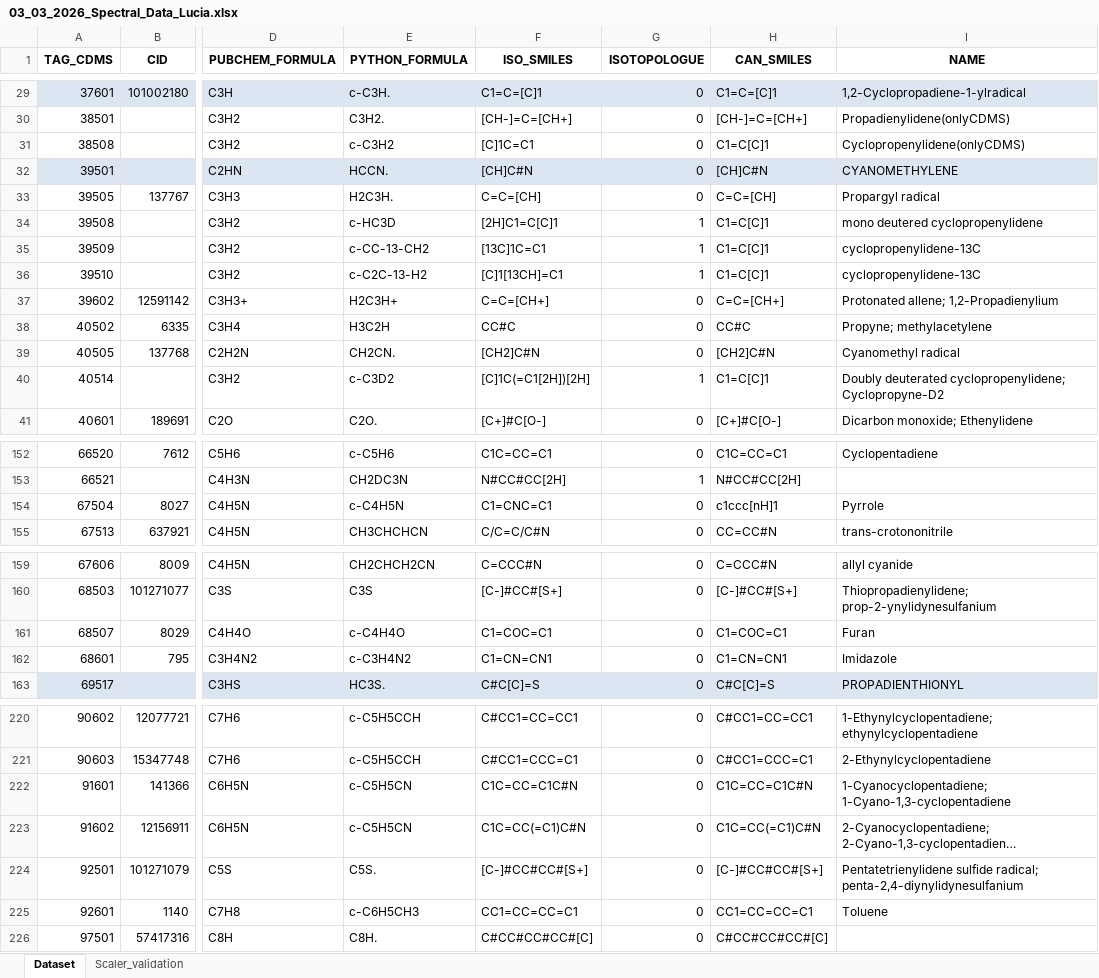
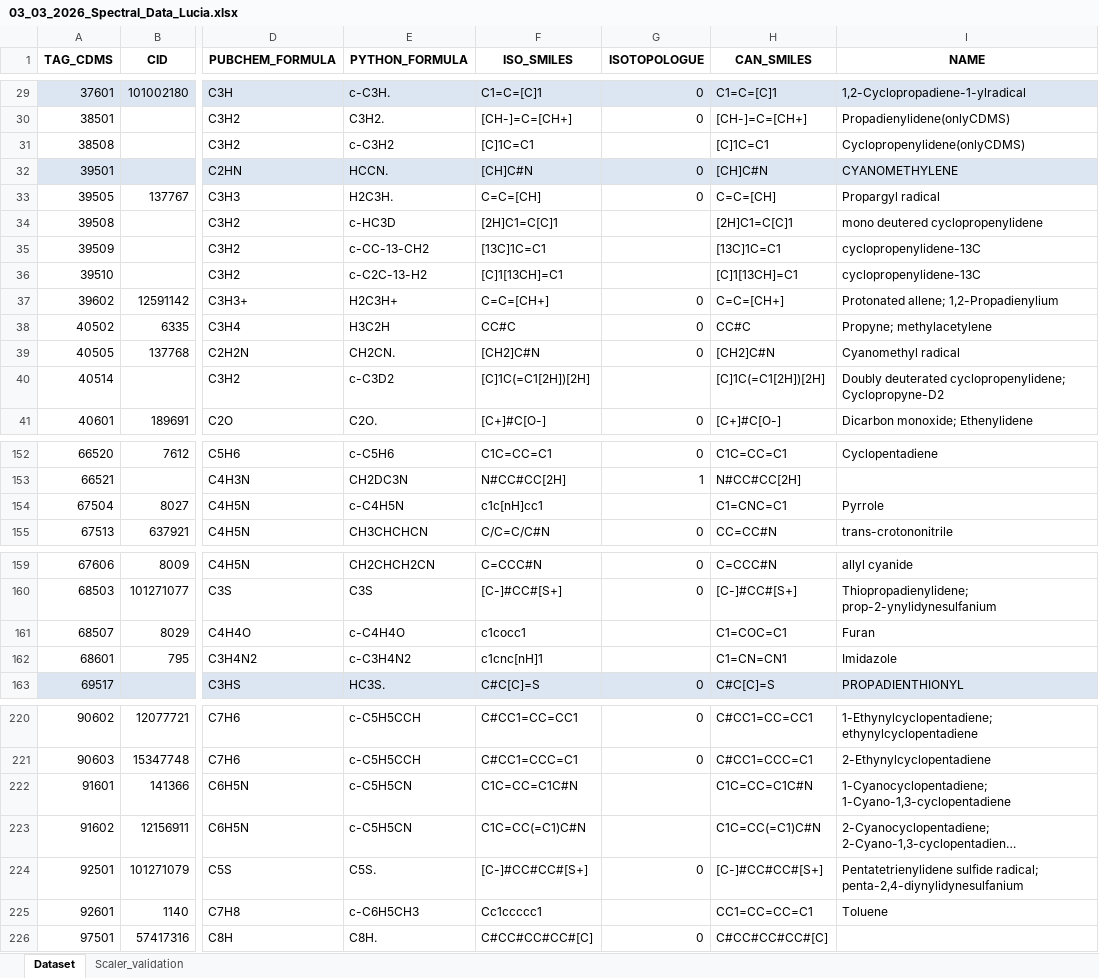
Before and after one commit to daniydlh/umda, an Excel workbook: astrochemml/data/03_03_2026_Spectral_Data_Lucia.xlsx, sheet Dataset, drawn as a sheet; only a part is shown, gaps mark what is left out; long unchanged cells end in …; values as stored, in another font and other column widths than the file's, no borders; conditional formats not drawn; the diff covers the shown part only; the diff names each change by its address in the sheet, - before the commit and + after, or states it on an @@ line.

```diff
--- a/astrochemml/data/03_03_2026_Spectral_Data_Lucia.xlsx (sheet Dataset)
+++ b/astrochemml/data/03_03_2026_Spectral_Data_Lucia.xlsx (sheet Dataset)
-G31 (ISOTOPOLOGUE): 0
+G31 (ISOTOPOLOGUE): (empty)
-H31 (CAN_SMILES): C1=C[C]1
+H31 (CAN_SMILES): [C]1C=C1
-G34:G36 (ISOTOPOLOGUE): 1
+G34:G36 (ISOTOPOLOGUE): (empty)
-H34 (CAN_SMILES): C1=C[C]1
+H34 (CAN_SMILES): [2H]C1=C[C]1
-H35 (CAN_SMILES): C1=C[C]1
+H35 (CAN_SMILES): [13C]1C=C1
-H36 (CAN_SMILES): C1=C[C]1
+H36 (CAN_SMILES): [C]1[13CH]=C1
-G40 (ISOTOPOLOGUE): 1
+G40 (ISOTOPOLOGUE): (empty)
-H40 (CAN_SMILES): C1=C[C]1
+H40 (CAN_SMILES): [C]1C(=C1[2H])[2H]
-F154 (ISO_SMILES): C1=CNC=C1
+F154 (ISO_SMILES): c1c[nH]cc1
-G154 (ISOTOPOLOGUE): 0
+G154 (ISOTOPOLOGUE): (empty)
-H154 (CAN_SMILES): c1ccc[nH]1
+H154 (CAN_SMILES): C1=CNC=C1
-F161 (ISO_SMILES): C1=COC=C1
+F161 (ISO_SMILES): c1cocc1
-G161:G162 (ISOTOPOLOGUE): 0
+G161:G162 (ISOTOPOLOGUE): (empty)
-F162 (ISO_SMILES): C1=CN=CN1
+F162 (ISO_SMILES): c1cnc[nH]1
-G222:G223 (ISOTOPOLOGUE): 0
+G222:G223 (ISOTOPOLOGUE): (empty)
-F225 (ISO_SMILES): CC1=CC=CC=C1
+F225 (ISO_SMILES): Cc1ccccc1
-G225 (ISOTOPOLOGUE): 0
+G225 (ISOTOPOLOGUE): (empty)
```
Also changed, not shown: 80 edited cells and cell formats elsewhere in this sheet, 13 other files.
